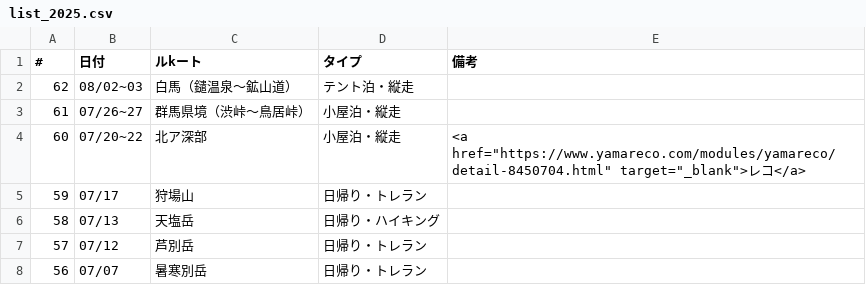
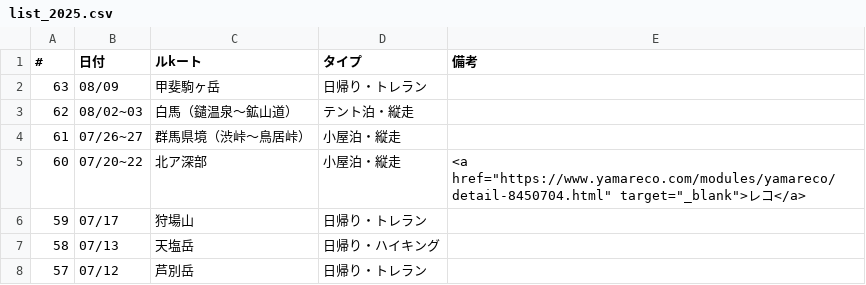
Before and after one commit to onlyzs89/onlyzs89.github.io, a CSV file: mountains/assets/data/list_2025.csv, drawn as a sheet; only a part is shown; the shorter side is filled out with more unchanged rows.

Commit message:
add

```diff
--- a/mountains/assets/data/list_2025.csv
+++ b/mountains/assets/data/list_2025.csv
@@ -1,2 +1,3 @@
 #,日付,ルkート,タイプ,備考
+63,08/09,甲斐駒ヶ岳,日帰り・トレラン,
 62,08/02~03,白馬（鑓温泉～鉱山道）,テント泊・縦走,
```
